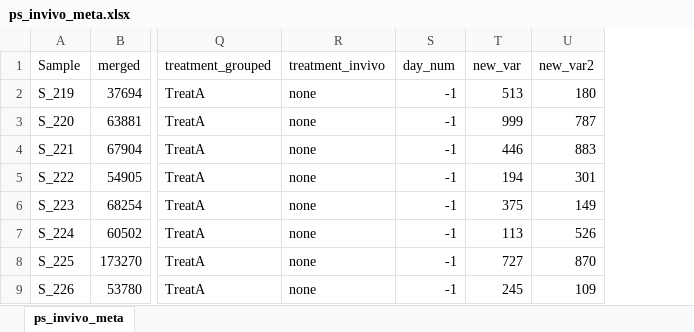
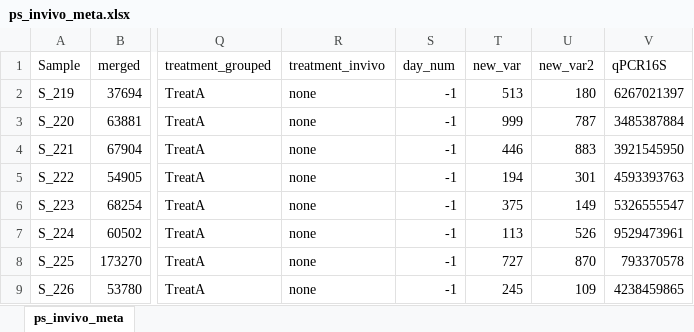
Before and after one commit to fconstancias/DivComAnalyses, an Excel workbook: data-raw/ps_invivo_meta.xlsx, sheet ps_invivo_meta, drawn as a sheet; only a part is shown, gaps mark what is left out; values as stored, in another font and other column widths than the file's, no borders; the diff names each change by its address in the sheet, - before the commit and + after, or states it on an @@ line.

```diff
--- a/data-raw/ps_invivo_meta.xlsx (sheet ps_invivo_meta)
+++ b/data-raw/ps_invivo_meta.xlsx (sheet ps_invivo_meta)
+column V (qPCR16S), rows 2-9: 6267021397 | 3485387884 | 3921545950 | 4593393763 | 5326555547 | 9529473961 | 793370578 | 4238459865
```
Also changed, not shown: 49 other files.
